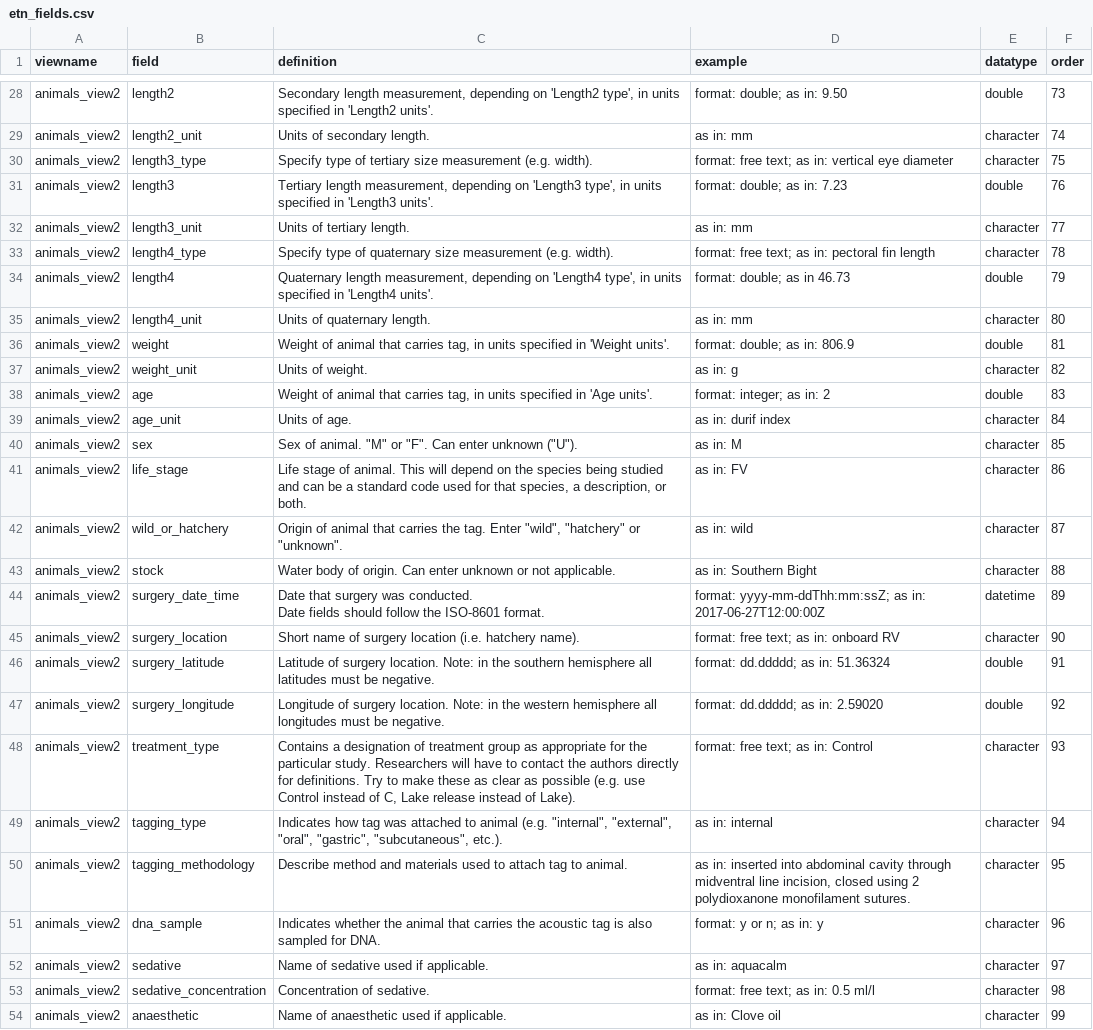
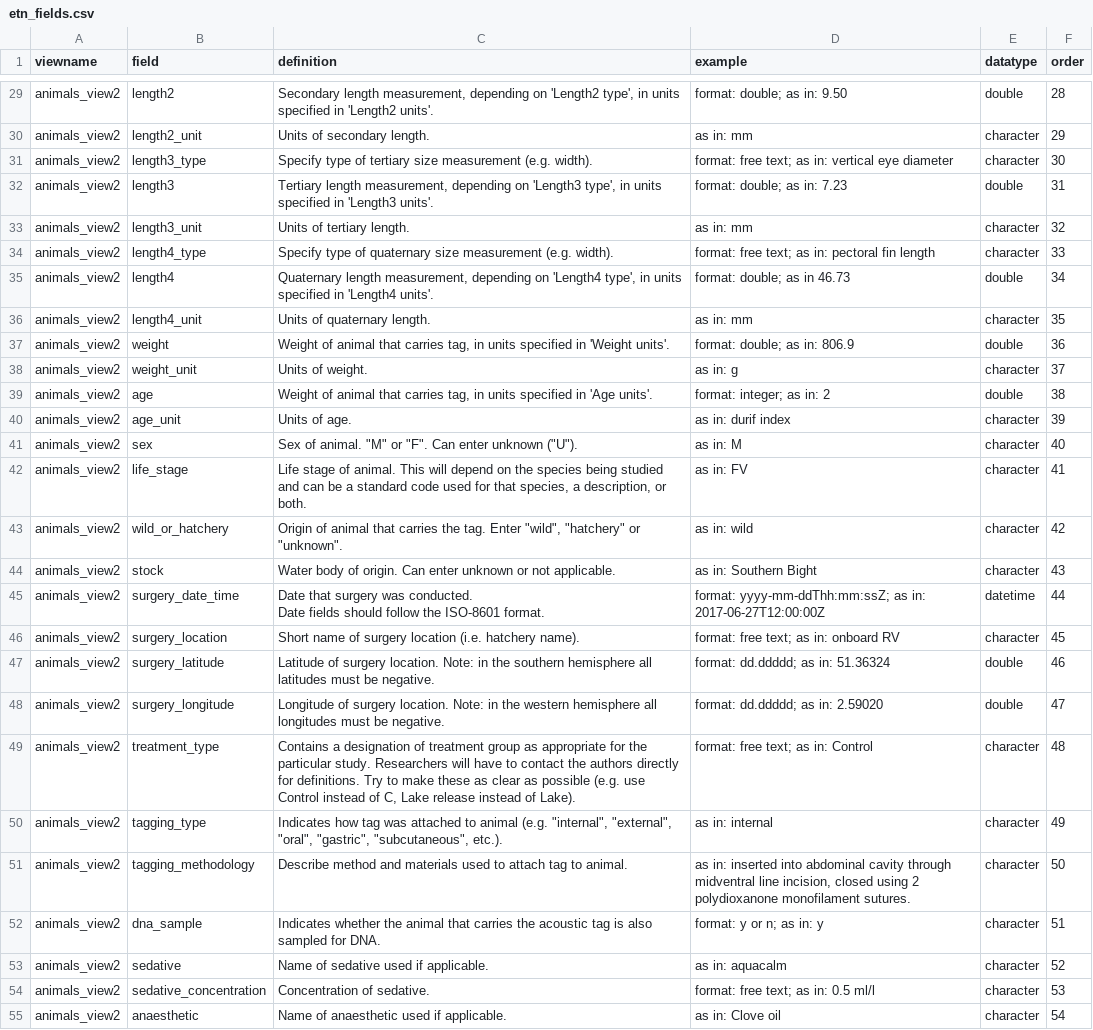
Before and after one commit to inbo/etn, a CSV file: inst/assets/etn_fields.csv, drawn as a sheet; only a part is shown, gaps mark what is left out; addresses are those after the commit; the diff covers the shown part only; the diff names each change by its address in the sheet, - before the commit and + after, or states it on an @@ line.

Commit message:
Add missing fields + use order within view
See #127

```diff
--- a/inst/assets/etn_fields.csv
+++ b/inst/assets/etn_fields.csv
-F29 (order): 73
+F29 (order): 28
-F30 (order): 74
+F30 (order): 29
-F31 (order): 75
+F31 (order): 30
-F32 (order): 76
+F32 (order): 31
-F33 (order): 77
+F33 (order): 32
-F34 (order): 78
+F34 (order): 33
-F35 (order): 79
+F35 (order): 34
-F36 (order): 80
+F36 (order): 35
-F37 (order): 81
+F37 (order): 36
-F38 (order): 82
+F38 (order): 37
-F39 (order): 83
+F39 (order): 38
-F40 (order): 84
+F40 (order): 39
-F41 (order): 85
+F41 (order): 40
-F42 (order): 86
+F42 (order): 41
-F43 (order): 87
+F43 (order): 42
-F44 (order): 88
+F44 (order): 43
-F45 (order): 89
+F45 (order): 44
-F46 (order): 90
+F46 (order): 45
-F47 (order): 91
+F47 (order): 46
-F48 (order): 92
+F48 (order): 47
-F49 (order): 93
+F49 (order): 48
-F50 (order): 94
+F50 (order): 49
-F51 (order): 95
+F51 (order): 50
-F52 (order): 96
+F52 (order): 51
-F53 (order): 97
+F53 (order): 52
-F54 (order): 98
+F54 (order): 53
-F55 (order): 99
+F55 (order): 54
```
Also changed, not shown: 4 added rows, 4 removed rows and 139 edited cells elsewhere in this file, 1 other file.
